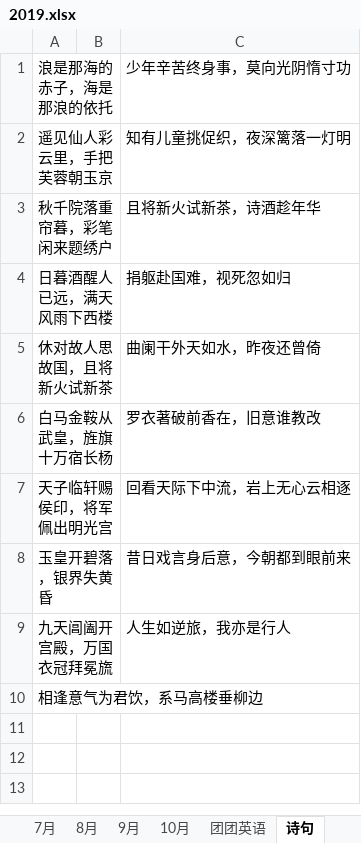
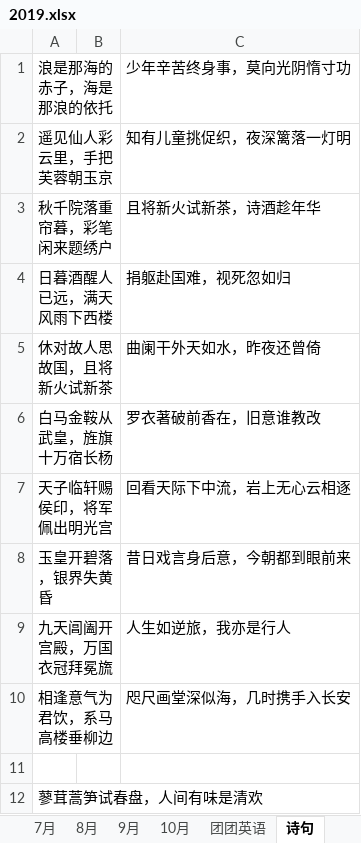
Before and after one commit to happyhani/studyEnglish, an Excel workbook: 2019.xlsx, sheet 诗句, drawn as a sheet; values as stored, in another font and other column widths than the file's, no borders; the diff names each change by its address in the sheet, - before the commit and + after, or states it on an @@ line.

```diff
--- a/2019.xlsx (sheet 诗句)
+++ b/2019.xlsx (sheet 诗句)
-C10: (empty)
+C10: 咫尺画堂深似海，几时携手入长安
+row 11: (empty)
+row 12: 蓼茸蒿笋试春盘，人间有味是清欢
```
Also changed, not shown: sheet 10月.
